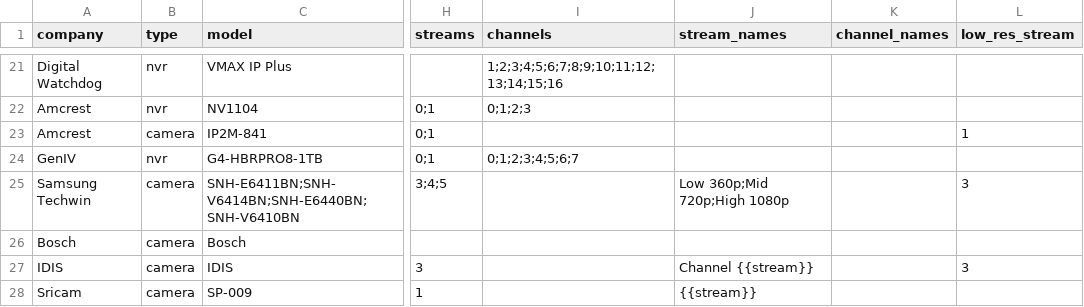
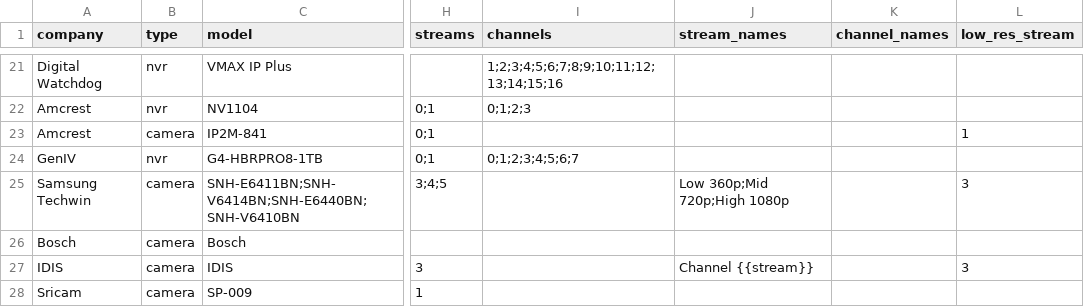
Before and after one commit to CamioCam/rtsp, a CSV file: cameras/paths.csv, drawn as a sheet; only a part is shown, gaps mark what is left out; the diff names each change by its address in the sheet, - before the commit and + after, or states it on an @@ line.

Commit message:
removed stream description from sricam

```diff
--- a/cameras/paths.csv
+++ b/cameras/paths.csv
-J28 (stream_names): {{stream}}
+J28 (stream_names): (empty)
```
